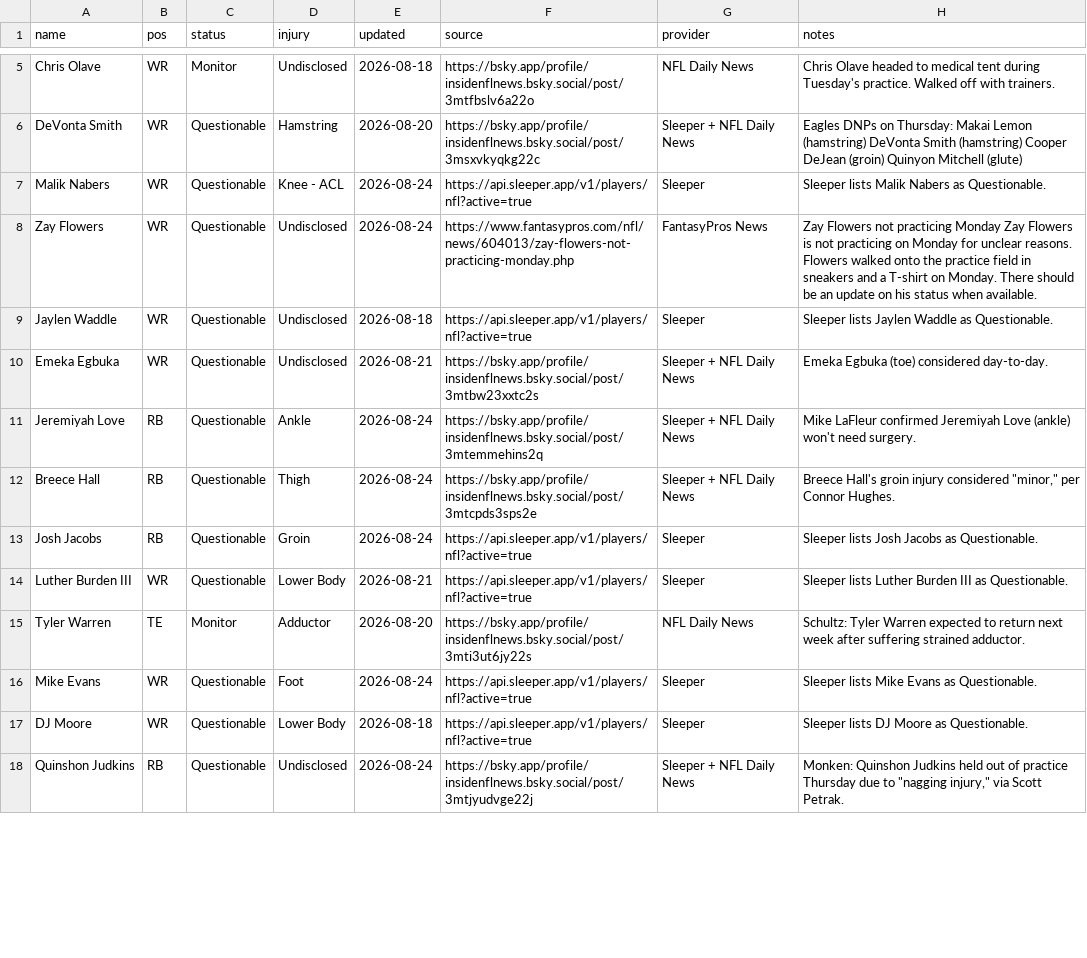
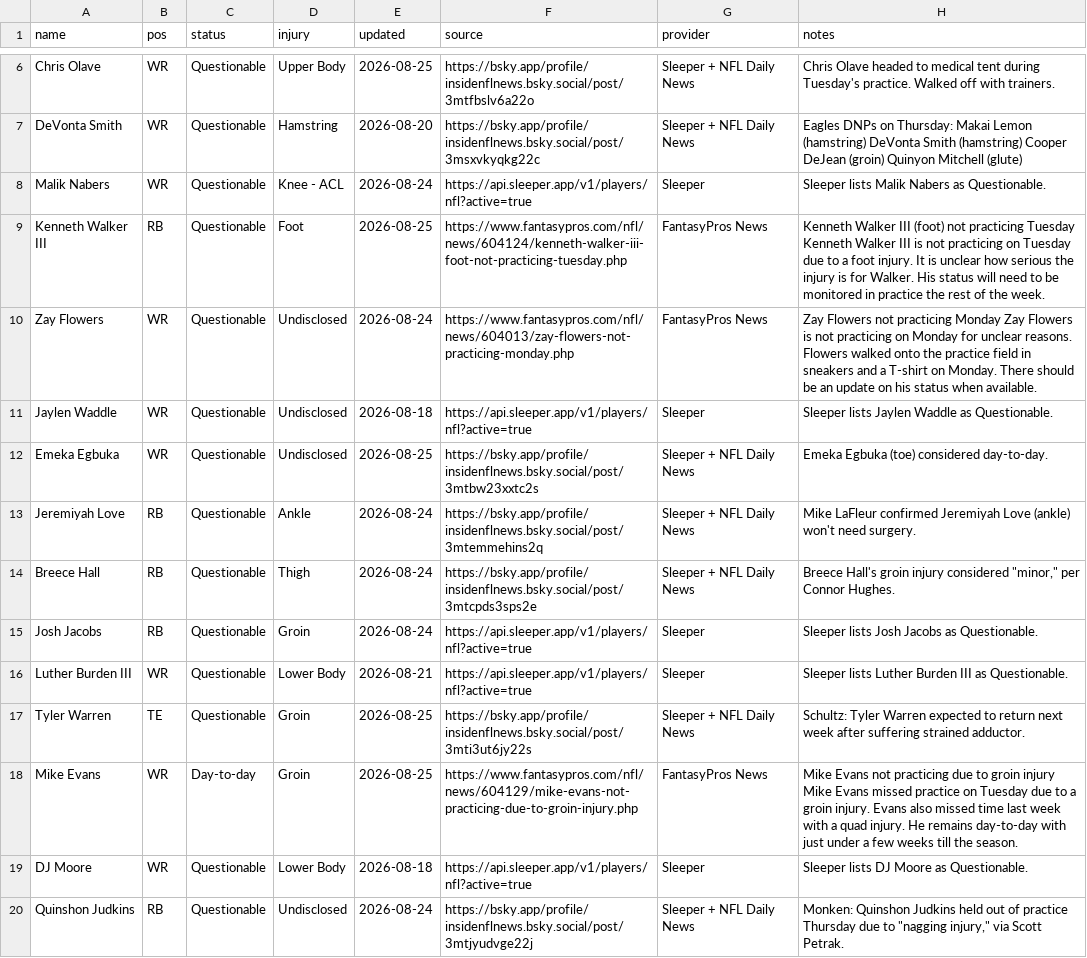
Before and after one commit to fowlergmu/private-draft-tools-x7k2, a CSV file: Data/Current Injuries.csv, drawn as a sheet; only a part is shown, gaps mark what is left out; addresses are those after the commit; the diff covers the shown part only; the diff names each change by its address in the sheet, - before the commit and + after, or states it on an @@ line.

```diff
--- a/Data/Current Injuries.csv
+++ b/Data/Current Injuries.csv
-C6 (status): Monitor
+C6 (status): Questionable
-D6 (injury): Undisclosed
+D6 (injury): Upper Body
-E6 (updated): 2026-08-18
+E6 (updated): 2026-08-25
-G6 (provider): NFL Daily News
+G6 (provider): Sleeper + NFL Daily News
+row 9: Kenneth Walker III | RB | Questionable | Foot | 2026-08-25 | https://www.fantasypros.com/nfl/news/604124/kenneth-walker-iii-foot-not-practicing-tuesday.php | FantasyPros News | Kenneth Walker III (foot) not practicing Tuesday Kenneth Walker III is not practicing on Tuesday due to a foot injury. It is unclear how serious the injury is for Walker. His status will need to be monitored in practice the rest of the week.
-E12 (updated): 2026-08-21
+E12 (updated): 2026-08-25
-C17 (status): Monitor
+C17 (status): Questionable
-D17 (injury): Adductor
+D17 (injury): Groin
-E17 (updated): 2026-08-20
+E17 (updated): 2026-08-25
-G17 (provider): NFL Daily News
+G17 (provider): Sleeper + NFL Daily News
-C18 (status): Questionable
+C18 (status): Day-to-day
-D18 (injury): Foot
+D18 (injury): Groin
-E18 (updated): 2026-08-24
+E18 (updated): 2026-08-25
-F18 (source): https://api.sleeper.app/v1/players/nfl?active=true
+F18 (source): https://www.fantasypros.com/nfl/news/604129/mike-evans-not-practicing-due-to-groin-injury.php
-G18 (provider): Sleeper
+G18 (provider): FantasyPros News
-H18 (notes): Sleeper lists Mike Evans as Questionable.
+H18 (notes): Mike Evans not practicing due to groin injury Mike Evans missed practice on Tuesday due to a groin injury. Evans also missed time last week with a quad injury. He remains day-to-day with just under a few weeks till the season.
```
Also changed, not shown: 3 added rows, 8 removed rows and 18 edited cells elsewhere in this file.
